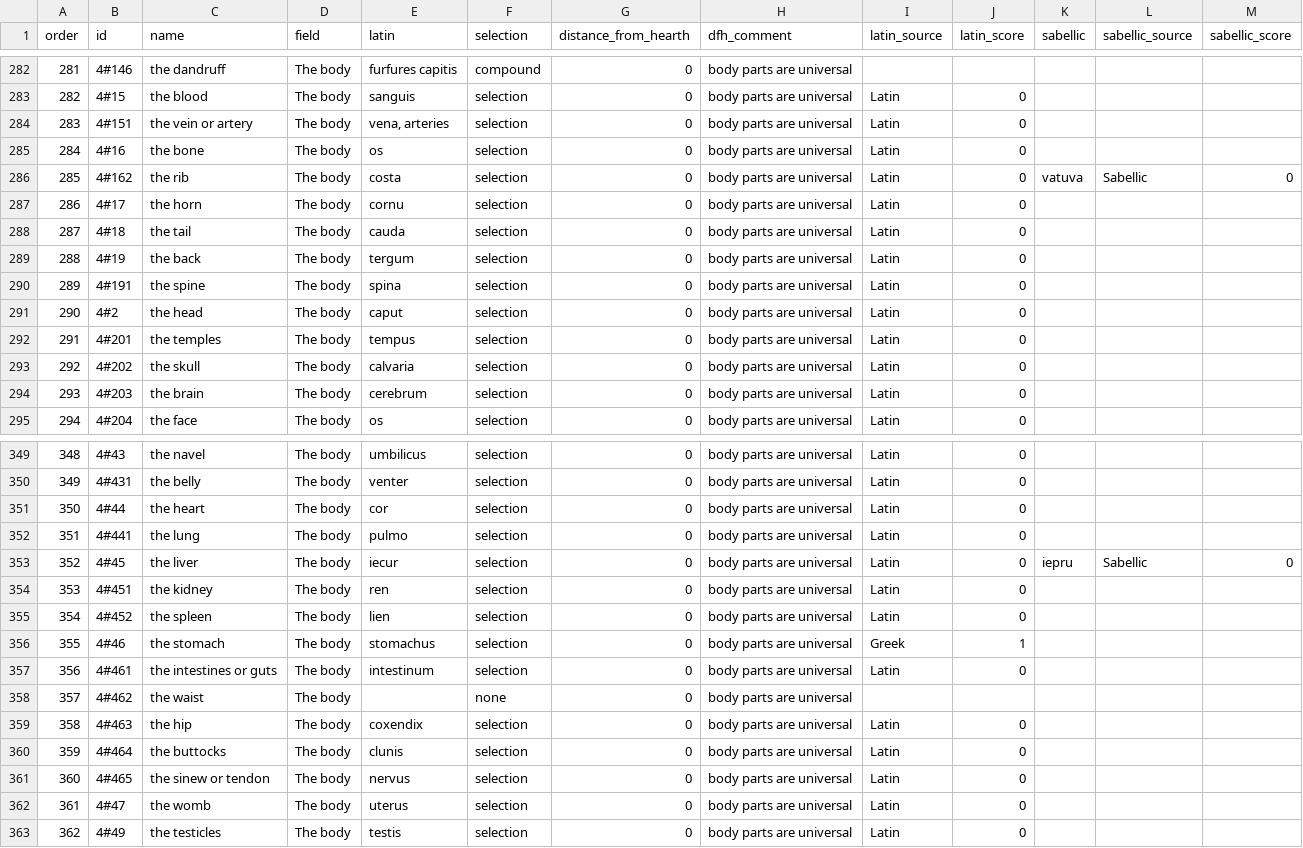
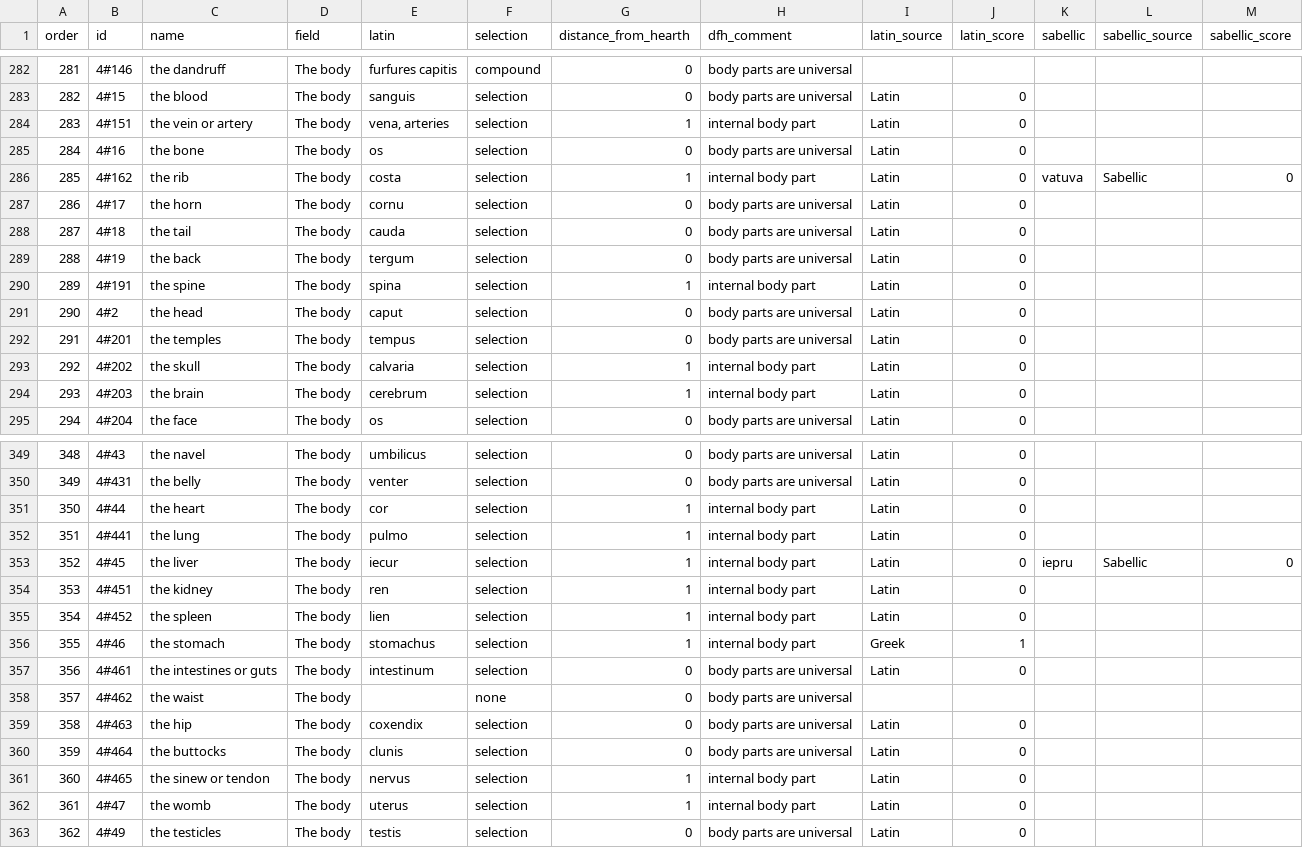
Before and after one commit to ReubenJPitts/supplementary_material, a CSV file: datasets_manual/loanwords_italic.csv, drawn as a sheet; only a part is shown, gaps mark what is left out; the diff covers the shown part only.

```diff
--- a/datasets_manual/loanwords_italic.csv
+++ b/datasets_manual/loanwords_italic.csv
@@ -283,5 +283,5 @@
 282;4#15;the blood;The body;sanguis;selection;0;body parts are universal;Latin;0;;;
-283;4#151;the vein or artery;The body;vena, arteries;selection;0;body parts are universal;Latin;0;;;
+283;4#151;the vein or artery;The body;vena, arteries;selection;1;internal body part;Latin;0;;;
 284;4#16;the bone;The body;os;selection;0;body parts are universal;Latin;0;;;
-285;4#162;the rib;The body;costa;selection;0;body parts are universal;Latin;0;vatuva;Sabellic;0
+285;4#162;the rib;The body;costa;selection;1;internal body part;Latin;0;vatuva;Sabellic;0
 286;4#17;the horn;The body;cornu;selection;0;body parts are universal;Latin;0;;;
@@ -289,7 +289,7 @@
 288;4#19;the back;The body;tergum;selection;0;body parts are universal;Latin;0;;;
-289;4#191;the spine;The body;spina;selection;0;body parts are universal;Latin;0;;;
+289;4#191;the spine;The body;spina;selection;1;internal body part;Latin;0;;;
 290;4#2;the head;The body;caput;selection;0;body parts are universal;Latin;0;;;
 291;4#201;the temples;The body;tempus;selection;0;body parts are universal;Latin;0;;;
-292;4#202;the skull;The body;calvaria;selection;0;body parts are universal;Latin;0;;;
-293;4#203;the brain;The body;cerebrum;selection;0;body parts are universal;Latin;0;;;
+292;4#202;the skull;The body;calvaria;selection;1;internal body part;Latin;0;;;
+293;4#203;the brain;The body;cerebrum;selection;1;internal body part;Latin;0;;;
 294;4#204;the face;The body;os;selection;0;body parts are universal;Latin;0;;;
@@ -350,8 +350,8 @@
 349;4#431;the belly;The body;venter;selection;0;body parts are universal;Latin;0;;;
-350;4#44;the heart;The body;cor;selection;0;body parts are universal;Latin;0;;;
-351;4#441;the lung;The body;pulmo;selection;0;body parts are universal;Latin;0;;;
-352;4#45;the liver;The body;iecur;selection;0;body parts are universal;Latin;0;iepru;Sabellic;0
-353;4#451;the kidney;The body;ren;selection;0;body parts are universal;Latin;0;;;
-354;4#452;the spleen;The body;lien;selection;0;body parts are universal;Latin;0;;;
-355;4#46;the stomach;The body;stomachus;selection;0;body parts are universal;Greek;1;;;
+350;4#44;the heart;The body;cor;selection;1;internal body part;Latin;0;;;
+351;4#441;the lung;The body;pulmo;selection;1;internal body part;Latin;0;;;
+352;4#45;the liver;The body;iecur;selection;1;internal body part;Latin;0;iepru;Sabellic;0
+353;4#451;the kidney;The body;ren;selection;1;internal body part;Latin;0;;;
+354;4#452;the spleen;The body;lien;selection;1;internal body part;Latin;0;;;
+355;4#46;the stomach;The body;stomachus;selection;1;internal body part;Greek;1;;;
 356;4#461;the intestines or guts;The body;intestinum;selection;0;body parts are universal;Latin;0;;;
@@ -360,4 +360,4 @@
 359;4#464;the buttocks;The body;clunis;selection;0;body parts are universal;Latin;0;;;
-360;4#465;the sinew or tendon;The body;nervus;selection;0;body parts are universal;Latin;0;;;
-361;4#47;the womb;The body;uterus;selection;0;body parts are universal;Latin;0;;;
+360;4#465;the sinew or tendon;The body;nervus;selection;1;internal body part;Latin;0;;;
+361;4#47;the womb;The body;uterus;selection;1;internal body part;Latin;0;;;
 362;4#49;the testicles;The body;testis;selection;0;body parts are universal;Latin;0;;;
```
Also changed, not shown: 95 edited cells elsewhere in this file, datasets_manual/coordination_typology.csv, datasets_manual/mediterranean_diversity.csv, 3 other files.
